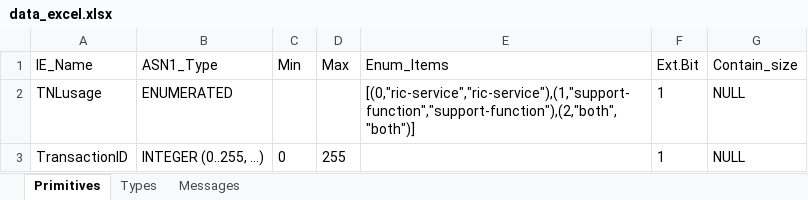
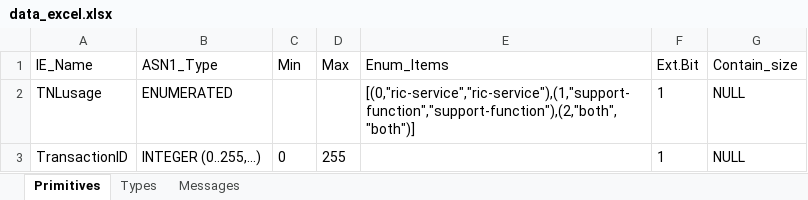
Before and after one commit to nguyenmanhdung183/ASN1-TOOL, an Excel workbook: data_xlsx/data_excel.xlsx, sheet Primitives, drawn as a sheet; values as stored, in another font and other column widths than the file's, no borders; the diff names each change by its address in the sheet, - before the commit and + after, or states it on an @@ line.

```diff
--- a/data_xlsx/data_excel.xlsx (sheet Primitives)
+++ b/data_xlsx/data_excel.xlsx (sheet Primitives)
-B3 (ASN1_Type): INTEGER (0..255, ...)
+B3 (ASN1_Type): INTEGER (0..255,...)
```
Also changed, not shown: 37 other files.
